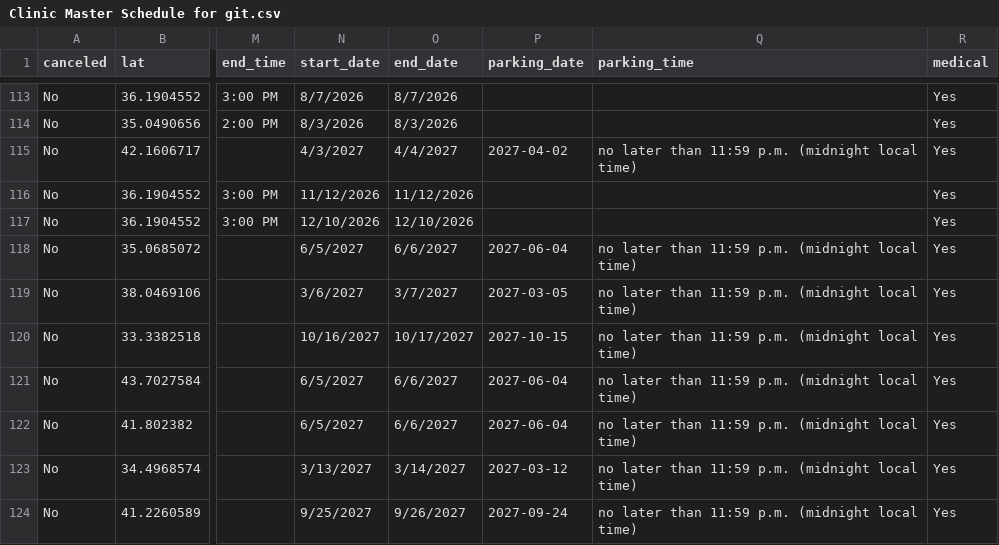
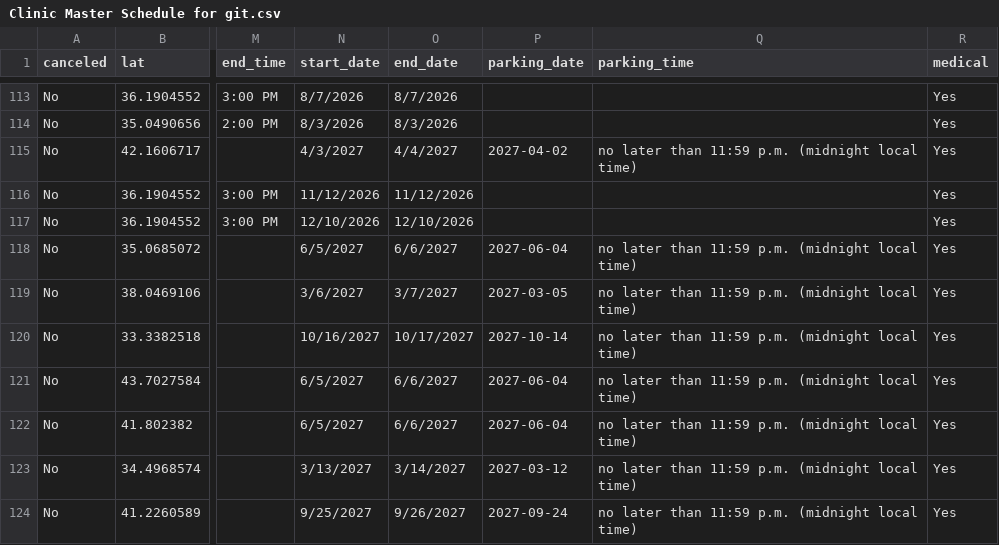
Before and after one commit to ITDeptAdmin/ScheduleMap, a CSV file: Clinic Master Schedule for git.csv, drawn as a sheet; only a part is shown, gaps mark what is left out; the diff names each change by its address in the sheet, - before the commit and + after, or states it on an @@ line.

```diff
--- a/Clinic Master Schedule for git.csv
+++ b/Clinic Master Schedule for git.csv
-P120 (parking_date): 2027-10-15
+P120 (parking_date): 2027-10-14
```
